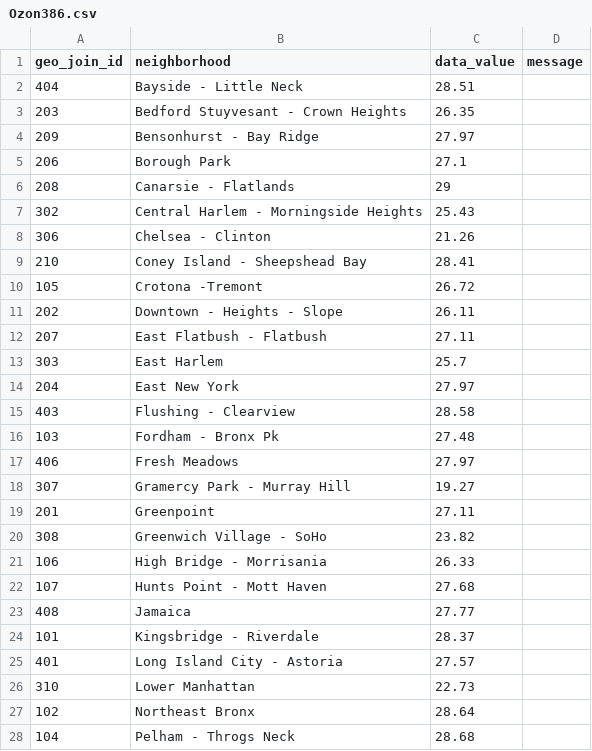
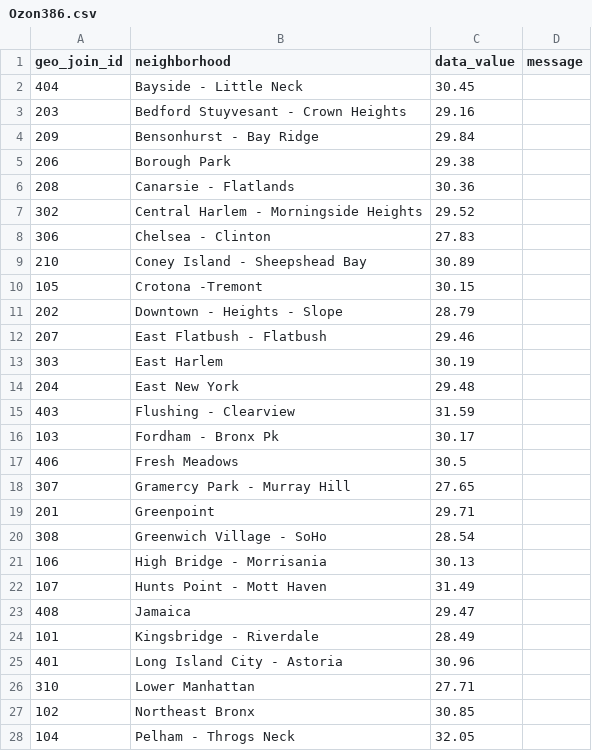
Before and after one commit to nycehs/Portal-Prototype-Working-Files, a CSV file: visualizations/csv/Ozon386.csv, drawn as a sheet; only a part is shown; the diff covers the shown part only.

```diff
--- a/visualizations/csv/Ozon386.csv
+++ b/visualizations/csv/Ozon386.csv
@@ -1,28 +1,28 @@
 geo_join_id,neighborhood,data_value,message
-404,Bayside - Little Neck,28.51,
-203,Bedford Stuyvesant - Crown Heights,26.35,
-209,Bensonhurst - Bay Ridge,27.97,
-206,Borough Park,27.1,
-208,Canarsie - Flatlands,29,
-302,Central Harlem - Morningside Heights,25.43,
-306,Chelsea - Clinton,21.26,
-210,Coney Island - Sheepshead Bay,28.41,
-105,Crotona -Tremont,26.72,
-202,Downtown - Heights - Slope,26.11,
-207,East Flatbush - Flatbush,27.11,
-303,East Harlem,25.7,
-204,East New York,27.97,
-403,Flushing - Clearview,28.58,
-103,Fordham - Bronx Pk,27.48,
-406,Fresh Meadows,27.97,
-307,Gramercy Park - Murray Hill,19.27,
-201,Greenpoint,27.11,
-308,Greenwich Village - SoHo,23.82,
-106,High Bridge - Morrisania,26.33,
-107,Hunts Point - Mott Haven,27.68,
-408,Jamaica,27.77,
-101,Kingsbridge - Riverdale,28.37,
-401,Long Island City - Astoria,27.57,
-310,Lower Manhattan,22.73,
-102,Northeast Bronx,28.64,
-104,Pelham - Throgs Neck,28.68,
+404,Bayside - Little Neck,30.45,
+203,Bedford Stuyvesant - Crown Heights,29.16,
+209,Bensonhurst - Bay Ridge,29.84,
+206,Borough Park,29.38,
+208,Canarsie - Flatlands,30.36,
+302,Central Harlem - Morningside Heights,29.52,
+306,Chelsea - Clinton,27.83,
+210,Coney Island - Sheepshead Bay,30.89,
+105,Crotona -Tremont,30.15,
+202,Downtown - Heights - Slope,28.79,
+207,East Flatbush - Flatbush,29.46,
+303,East Harlem,30.19,
+204,East New York,29.48,
+403,Flushing - Clearview,31.59,
+103,Fordham - Bronx Pk,30.17,
+406,Fresh Meadows,30.5,
+307,Gramercy Park - Murray Hill,27.65,
+201,Greenpoint,29.71,
+308,Greenwich Village - SoHo,28.54,
+106,High Bridge - Morrisania,30.13,
+107,Hunts Point - Mott Haven,31.49,
+408,Jamaica,29.47,
+101,Kingsbridge - Riverdale,28.49,
+401,Long Island City - Astoria,30.96,
+310,Lower Manhattan,27.71,
+102,Northeast Bronx,30.85,
+104,Pelham - Throgs Neck,32.05,
```
Also changed, not shown: 15 edited cells elsewhere in this file, visualizations/csv/Nitr391_trend.csv, visualizations/csv/Pre-78.csv, 10 other files.
